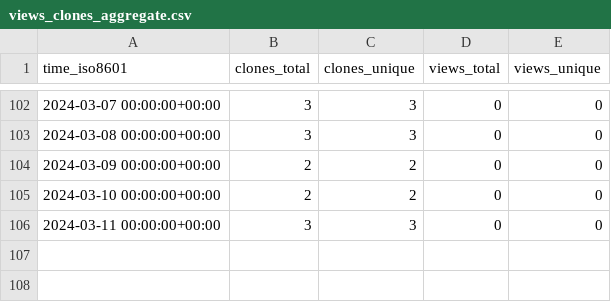
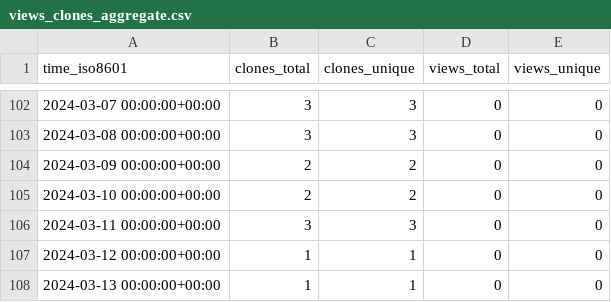
Before and after one commit to stablecaps/services-api-go, a CSV file: stablecaps/services-api-go/ghrs-data/views_clones_aggregate.csv, drawn as a sheet; only a part is shown, gaps mark what is left out.

```diff
--- a/stablecaps/services-api-go/ghrs-data/views_clones_aggregate.csv
+++ b/stablecaps/services-api-go/ghrs-data/views_clones_aggregate.csv
@@ -106 +106,3 @@ time_iso8601,clones_total,clones_unique,views_total,views_unique
 2024-03-11 00:00:00+00:00,3,3,0,0
+2024-03-12 00:00:00+00:00,1,1,0,0
+2024-03-13 00:00:00+00:00,1,1,0,0
```
Also changed, not shown: 1 other file.
